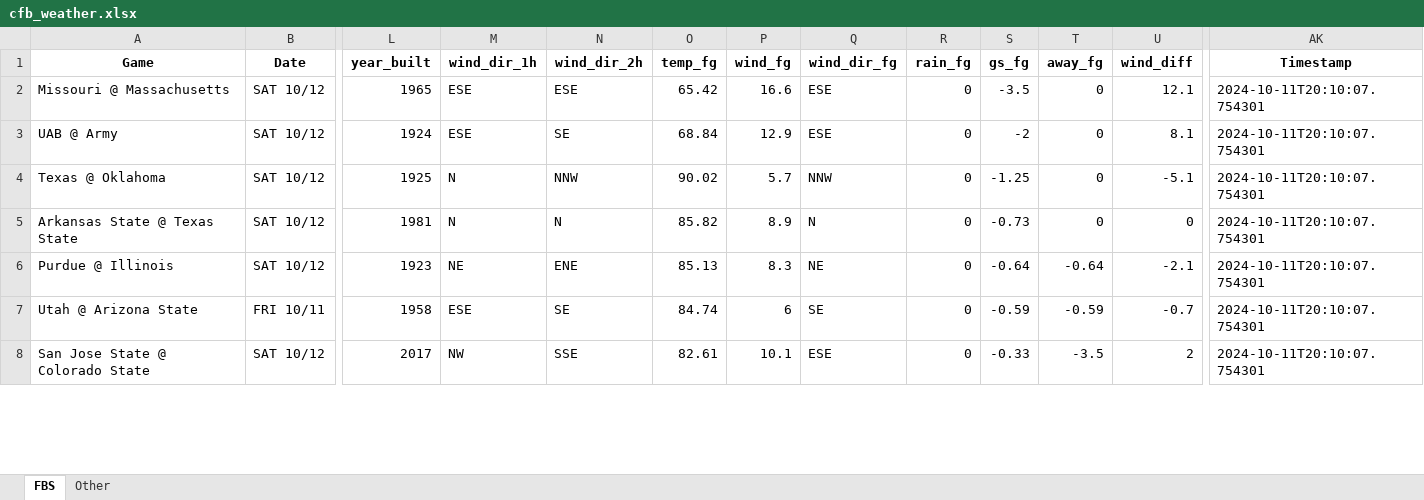
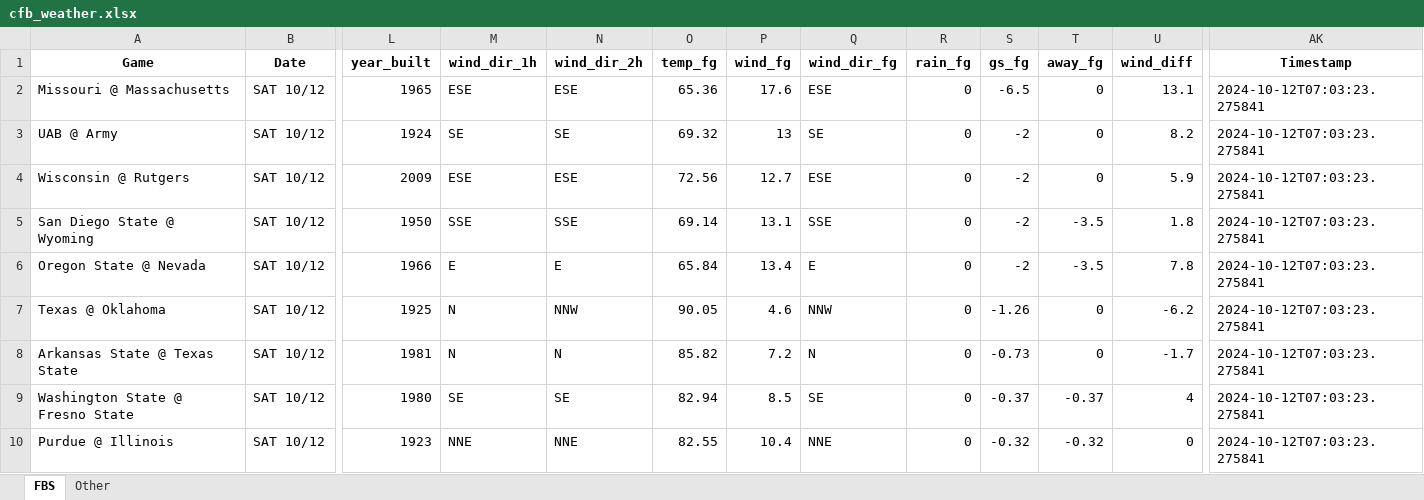
Before and after one commit to mslade50/football_weather, an Excel workbook: cfb_weather.xlsx, sheet FBS, drawn as a sheet; only a part is shown, gaps mark what is left out; values as stored, in another font and other column widths than the file's, no borders; removed rows and columns are numbered as before the commit, all else as after; rows hold the shown columns only; the diff covers the shown part only; the diff names each change by its address in the sheet, - before the commit and + after, or states it on an @@ line.

Commit message:
Update cfb_weather.xlsx with Timestamp 2024-10-12T07:03:23.275841

```diff
--- a/cfb_weather.xlsx (sheet FBS)
+++ b/cfb_weather.xlsx (sheet FBS)
-O2 (temp_fg): 65.42
+O2 (temp_fg): 65.36
-P2 (wind_fg): 16.6
+P2 (wind_fg): 17.6
-S2 (gs_fg): -3.5
+S2 (gs_fg): -6.5
-U2 (wind_diff): 12.1
+U2 (wind_diff): 13.1
-AK2:AK3 (Timestamp): 2024-10-11T20:10:07.754301
+AK2:AK3 (Timestamp): 2024-10-12T07:03:23.275841
-M3 (wind_dir_1h): ESE
+M3 (wind_dir_1h): SE
-O3 (temp_fg): 68.84
+O3 (temp_fg): 69.32
-P3 (wind_fg): 12.9
+P3 (wind_fg): 13
-Q3 (wind_dir_fg): ESE
+Q3 (wind_dir_fg): SE
-U3 (wind_diff): 8.1
+U3 (wind_diff): 8.2
+row 4: Wisconsin @ Rutgers | SAT 10/12 | 2009 | ESE | ESE | 72.56 | 12.7 | ESE | 0 | -2 | 0 | 5.9 | 2024-10-12T07:03:23.275841
+row 5: San Diego State @ Wyoming | SAT 10/12 | 1950 | SSE | SSE | 69.14 | 13.1 | SSE | 0 | -2 | -3.5 | 1.8 | 2024-10-12T07:03:23.275841
+row 6: Oregon State @ Nevada | SAT 10/12 | 1966 | E | E | 65.84 | 13.4 | E | 0 | -2 | -3.5 | 7.8 | 2024-10-12T07:03:23.275841
-O7 (temp_fg): 90.02
+O7 (temp_fg): 90.05
-P7 (wind_fg): 5.7
+P7 (wind_fg): 4.6
-S7 (gs_fg): -1.25
+S7 (gs_fg): -1.26
-U7 (wind_diff): -5.1
+U7 (wind_diff): -6.2
-AK7:AK8 (Timestamp): 2024-10-11T20:10:07.754301
+AK7:AK8 (Timestamp): 2024-10-12T07:03:23.275841
-P8 (wind_fg): 8.9
+P8 (wind_fg): 7.2
-U8 (wind_diff): 0
+U8 (wind_diff): -1.7
+row 9: Washington State @ Fresno State | SAT 10/12 | 1980 | SE | SE | 82.94 | 8.5 | SE | 0 | -0.37 | -0.37 | 4 | 2024-10-12T07:03:23.275841
-M10 (wind_dir_1h): NE
+M10 (wind_dir_1h): NNE
-N10 (wind_dir_2h): ENE
+N10 (wind_dir_2h): NNE
-O10 (temp_fg): 85.13
+O10 (temp_fg): 82.55
-P10 (wind_fg): 8.3
+P10 (wind_fg): 10.4
-Q10 (wind_dir_fg): NE
+Q10 (wind_dir_fg): NNE
-S10 (gs_fg): -0.64
+S10 (gs_fg): -0.32
-T10 (away_fg): -0.64
+T10 (away_fg): -0.32
-U10 (wind_diff): -2.1
+U10 (wind_diff): 0
-AK10 (Timestamp): 2024-10-11T20:10:07.754301
+AK10 (Timestamp): 2024-10-12T07:03:23.275841
-row 7: Utah @ Arizona State | FRI 10/11 | 1958 | ESE | SE | 84.74 | 6 | SE | 0 | -0.59 | -0.59 | -0.7 | 2024-10-11T20:10:07.754301
-row 8: San Jose State @ Colorado State | SAT 10/12 | 2017 | NW | SSE | 82.61 | 10.1 | ESE | 0 | -0.33 | -3.5 | 2 | 2024-10-11T20:10:07.754301
```
Also changed, not shown: 5 added rows, 7 removed rows and 182 edited cells elsewhere in this sheet, sheet Other.
